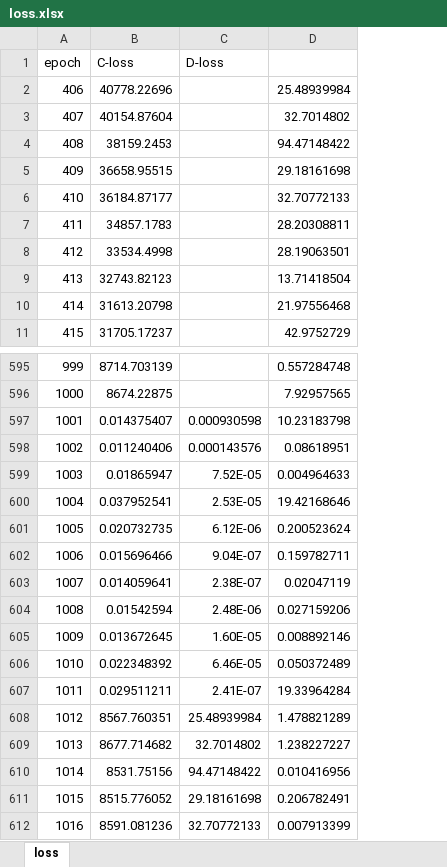
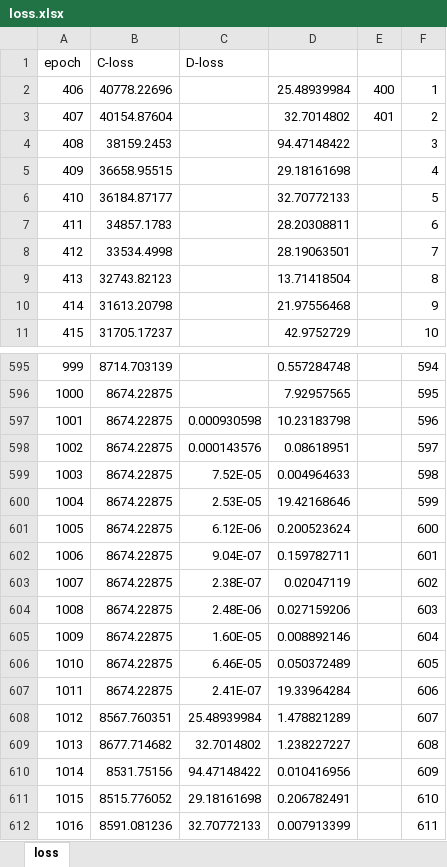
Before and after one commit to akisen/-Bachelor-thesis, an Excel workbook: loss.xlsx, sheet loss, drawn as a sheet; only a part is shown, gaps mark what is left out; values as stored, in another font and other column widths than the file's, no borders; charts and pictures not drawn; the diff names each change by its address in the sheet, - before the commit and + after, or states it on an @@ line.

```diff
--- a/loss.xlsx (sheet loss)
+++ b/loss.xlsx (sheet loss)
+column E, rows 2-3: 400 | 401
+column F, rows 2-11: 1 | 2 | 3 | 4 | 5 | 6 | 7 | 8 | 9 | 10; rows 595-612: 594 | 595 | 596 | 597 | 598 | 599 | 600 | 601 | 602 | 603 | 604 | 605 | 606 | 607 | 608 | 609 | 610 | 611
-B597 (C-loss): 0.014375407
+B597 (C-loss): 8674.22875
-B598 (C-loss): 0.011240406
+B598 (C-loss): 8674.22875
-B599 (C-loss): 0.01865947
+B599 (C-loss): 8674.22875
-B600 (C-loss): 0.037952541
+B600 (C-loss): 8674.22875
-B601 (C-loss): 0.020732735
+B601 (C-loss): 8674.22875
-B602 (C-loss): 0.015696466
+B602 (C-loss): 8674.22875
-B603 (C-loss): 0.014059641
+B603 (C-loss): 8674.22875
-B604 (C-loss): 0.01542594
+B604 (C-loss): 8674.22875
-B605 (C-loss): 0.013672645
+B605 (C-loss): 8674.22875
-B606 (C-loss): 0.022348392
+B606 (C-loss): 8674.22875
-B607 (C-loss): 0.029511211
+B607 (C-loss): 8674.22875
```
Also changed, not shown: charts or pictures, 20 other files.
